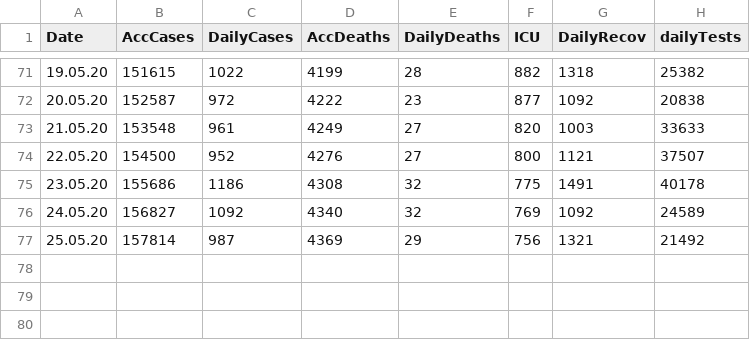
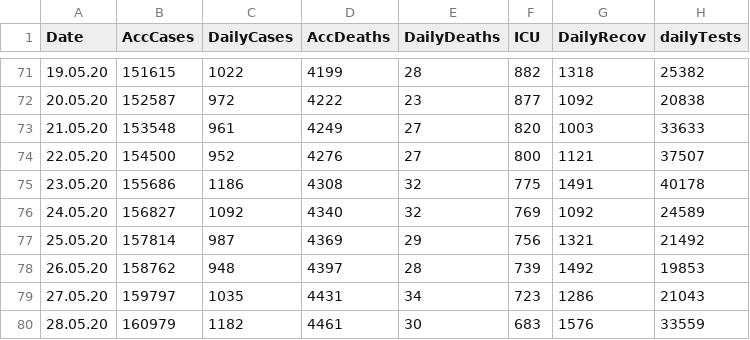
Before and after one commit to burcutepekule/corona-tr-modeling, a CSV file: DATA/CORONA_TR.csv, drawn as a sheet; only a part is shown, gaps mark what is left out.

```diff
--- a/DATA/CORONA_TR.csv
+++ b/DATA/CORONA_TR.csv
@@ -77 +77,4 @@
 25.05.20,157814,987,4369,29,756,1321,21492
+26.05.20,158762,948,4397,28,739,1492,19853
+27.05.20,159797,1035,4431,34,723,1286,21043
+28.05.20,160979,1182,4461,30,683,1576,33559
```
Also changed, not shown: 11 other files.
